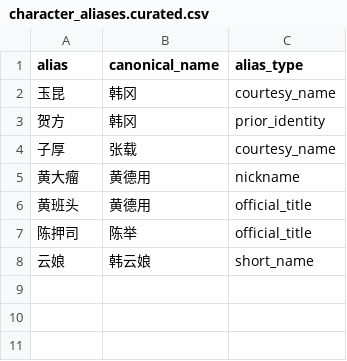
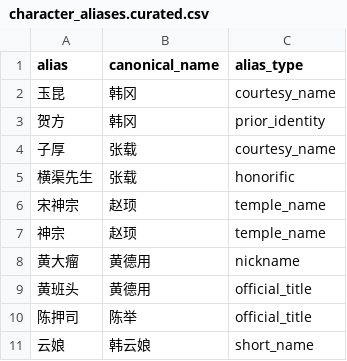
Before and after one commit to LouisLau-art/novel-reading-assistant, a CSV file: data/curated/zaizhitianxia/character_aliases.curated.csv, drawn as a sheet; the diff names each change by its address in the sheet, - before the commit and + after, or states it on an @@ line.

Commit message:
feat: expand early novel curated knowledge

```diff
--- a/data/curated/zaizhitianxia/character_aliases.curated.csv
+++ b/data/curated/zaizhitianxia/character_aliases.curated.csv
+row 5: 横渠先生 | 张载 | honorific
+row 6: 宋神宗 | 赵顼 | temple_name
+row 7: 神宗 | 赵顼 | temple_name
```
Also changed, not shown: 7 other files.
